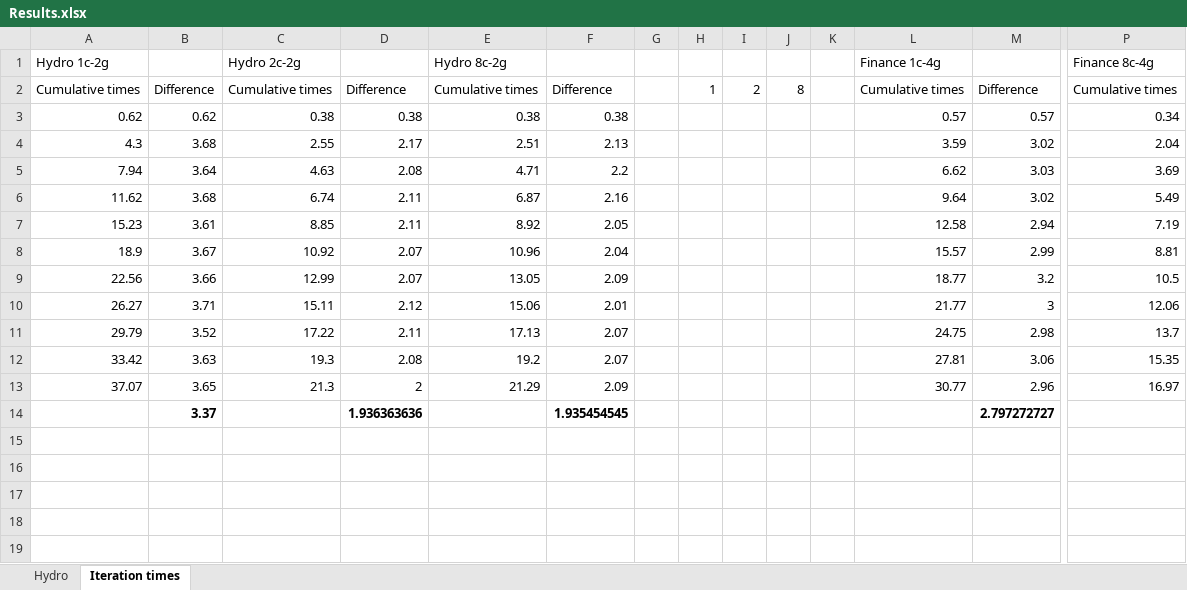
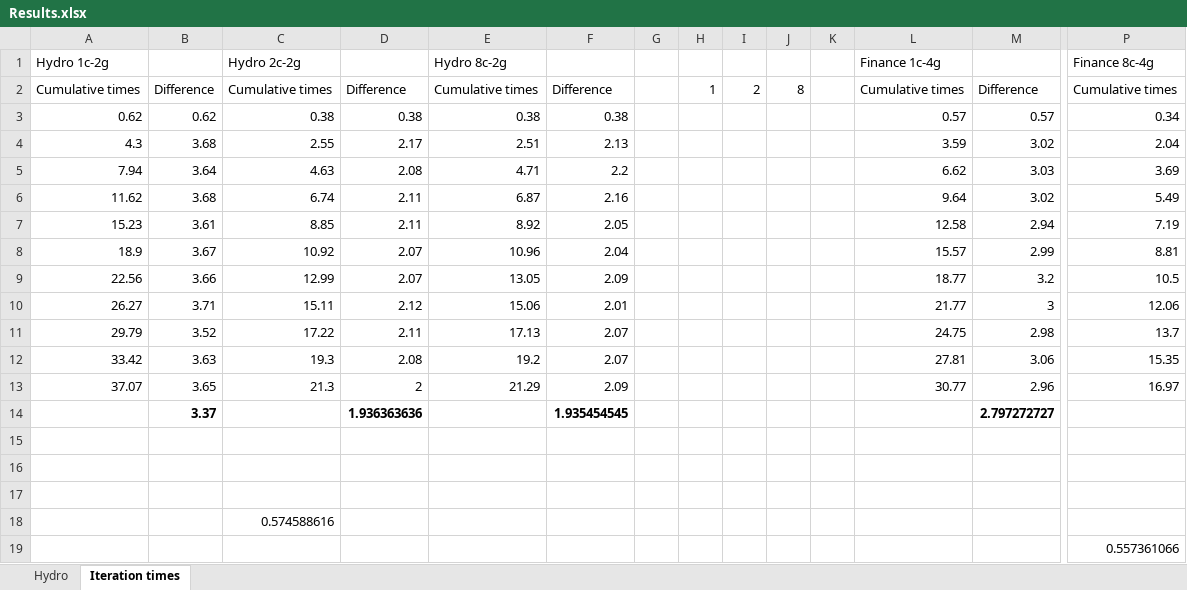
Before and after one commit to CristoferCD/TFG, an Excel workbook: Documentación/Pruebas/Pruebas de rendimiento/Results.xlsx, sheet Iteration times, drawn as a sheet; only a part is shown, gaps mark what is left out; values as stored, in another font and other column widths than the file's, no borders; charts and pictures not drawn; rows hold the shown columns only; the diff names each change by its address in the sheet, - before the commit and + after, or states it on an @@ line.

Commit message:
Pruebas de rendimiento

```diff
--- a/Documentación/Pruebas/Pruebas de rendimiento/Results.xlsx (sheet Iteration times)
+++ b/Documentación/Pruebas/Pruebas de rendimiento/Results.xlsx (sheet Iteration times)
+row 15: (empty)
+row 16: (empty)
+row 17: (empty)
+row 18:  |  | 0.574588616
+row 19:  |  |  |  |  |  |  |  |  |  |  |  |  | 0.557361066
```
Also changed, not shown: 4 other files.
